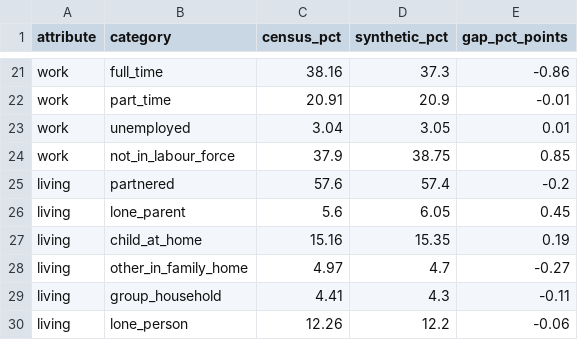
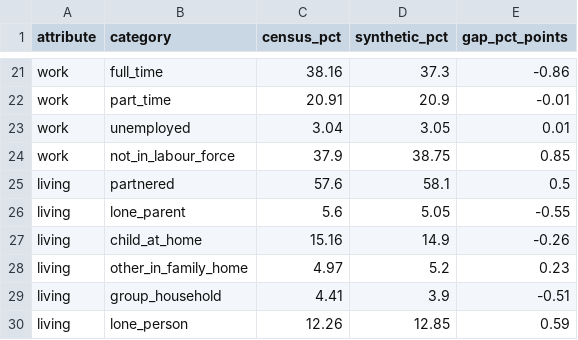
Before and after one commit to sasuke029/business-sim, a CSV file: outputs/validation/marginal_fit.csv, drawn as a sheet; only a part is shown, gaps mark what is left out.

```diff
--- a/outputs/validation/marginal_fit.csv
+++ b/outputs/validation/marginal_fit.csv
@@ -24,7 +24,7 @@ work,unemployed,3.04,3.05,0.01
 work,not_in_labour_force,37.9,38.75,0.85
-living,partnered,57.6,57.4,-0.2
-living,lone_parent,5.6,6.05,0.45
-living,child_at_home,15.16,15.35,0.19
-living,other_in_family_home,4.97,4.7,-0.27
-living,group_household,4.41,4.3,-0.11
-living,lone_person,12.26,12.2,-0.06
+living,partnered,57.6,58.1,0.5
+living,lone_parent,5.6,5.05,-0.55
+living,child_at_home,15.16,14.9,-0.26
+living,other_in_family_home,4.97,5.2,0.23
+living,group_household,4.41,3.9,-0.51
+living,lone_person,12.26,12.85,0.59
```
Also changed, not shown: data/processed/agents_layer_a.csv, outputs/validation/table_fit.csv, 27 other files.
